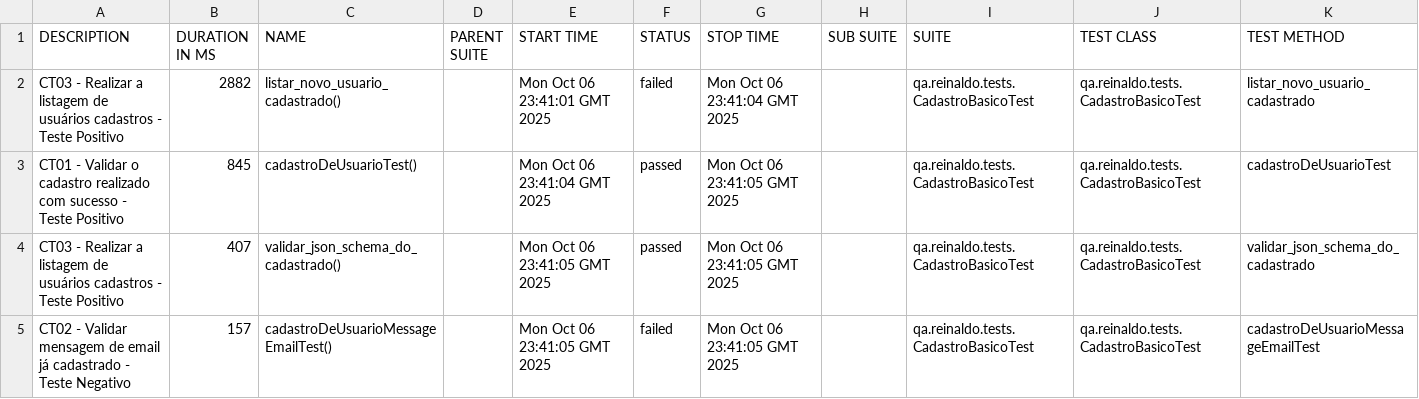
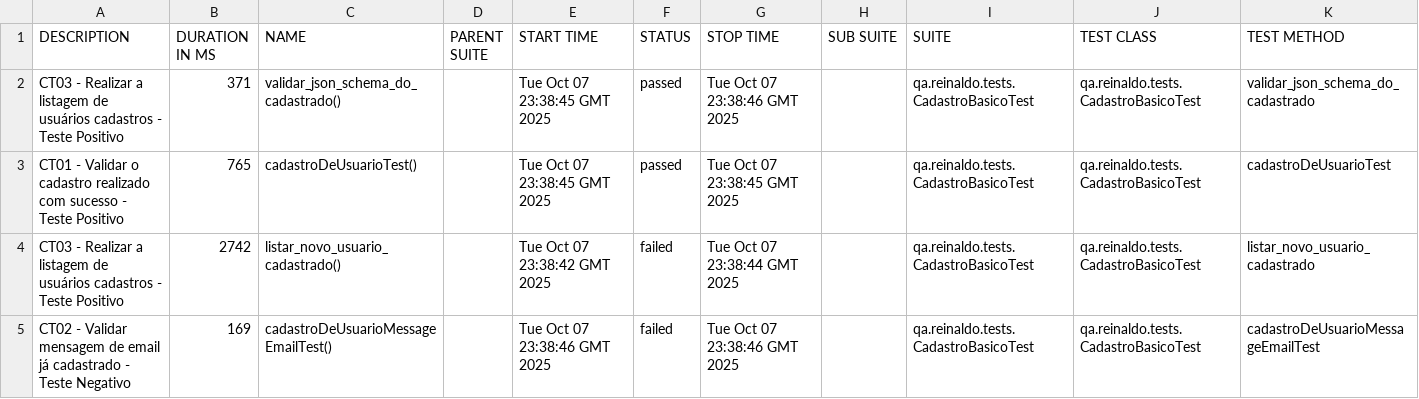
Before and after one commit to reinaldorossetti/rest-assured-kotlin, a CSV file: data/suites.csv, drawn as a sheet.

```diff
--- a/data/suites.csv
+++ b/data/suites.csv
@@ -1,5 +1,5 @@
 "DESCRIPTION","DURATION IN MS","NAME","PARENT SUITE","START TIME","STATUS","STOP TIME","SUB SUITE","SUITE","TEST CLASS","TEST METHOD"
-"CT03 - Realizar a listagem de usuários cadastros - Teste Positivo","2882","listar_novo_usuario_cadastrado()","","Mon Oct 06 23:41:01 GMT 2025","failed","Mon Oct 06 23:41:04 GMT 2025","","qa.reinaldo.tests.CadastroBasicoTest","qa.reinaldo.tests.CadastroBasicoTest","listar_novo_usuario_cadastrado"
-"CT01 - Validar o cadastro realizado com sucesso - Teste Positivo","845","cadastroDeUsuarioTest()","","Mon Oct 06 23:41:04 GMT 2025","passed","Mon Oct 06 23:41:05 GMT 2025","","qa.reinaldo.tests.CadastroBasicoTest","qa.reinaldo.tests.CadastroBasicoTest","cadastroDeUsuarioTest"
-"CT03 - Realizar a listagem de usuários cadastros - Teste Positivo","407","validar_json_schema_do_cadastrado()","","Mon Oct 06 23:41:05 GMT 2025","passed","Mon Oct 06 23:41:05 GMT 2025","","qa.reinaldo.tests.CadastroBasicoTest","qa.reinaldo.tests.CadastroBasicoTest","validar_json_schema_do_cadastrado"
-"CT02 - Validar mensagem de email já cadastrado - Teste Negativo","157","cadastroDeUsuarioMessageEmailTest()","","Mon Oct 06 23:41:05 GMT 2025","failed","Mon Oct 06 23:41:05 GMT 2025","","qa.reinaldo.tests.CadastroBasicoTest","qa.reinaldo.tests.CadastroBasicoTest","cadastroDeUsuarioMessageEmailTest"
+"CT03 - Realizar a listagem de usuários cadastros - Teste Positivo","371","validar_json_schema_do_cadastrado()","","Tue Oct 07 23:38:45 GMT 2025","passed","Tue Oct 07 23:38:46 GMT 2025","","qa.reinaldo.tests.CadastroBasicoTest","qa.reinaldo.tests.CadastroBasicoTest","validar_json_schema_do_cadastrado"
+"CT01 - Validar o cadastro realizado com sucesso - Teste Positivo","765","cadastroDeUsuarioTest()","","Tue Oct 07 23:38:45 GMT 2025","passed","Tue Oct 07 23:38:45 GMT 2025","","qa.reinaldo.tests.CadastroBasicoTest","qa.reinaldo.tests.CadastroBasicoTest","cadastroDeUsuarioTest"
+"CT03 - Realizar a listagem de usuários cadastros - Teste Positivo","2742","listar_novo_usuario_cadastrado()","","Tue Oct 07 23:38:42 GMT 2025","failed","Tue Oct 07 23:38:44 GMT 2025","","qa.reinaldo.tests.CadastroBasicoTest","qa.reinaldo.tests.CadastroBasicoTest","listar_novo_usuario_cadastrado"
+"CT02 - Validar mensagem de email já cadastrado - Teste Negativo","169","cadastroDeUsuarioMessageEmailTest()","","Tue Oct 07 23:38:46 GMT 2025","failed","Tue Oct 07 23:38:46 GMT 2025","","qa.reinaldo.tests.CadastroBasicoTest","qa.reinaldo.tests.CadastroBasicoTest","cadastroDeUsuarioMessageEmailTest"
```
Also changed, not shown: 23 other files.
